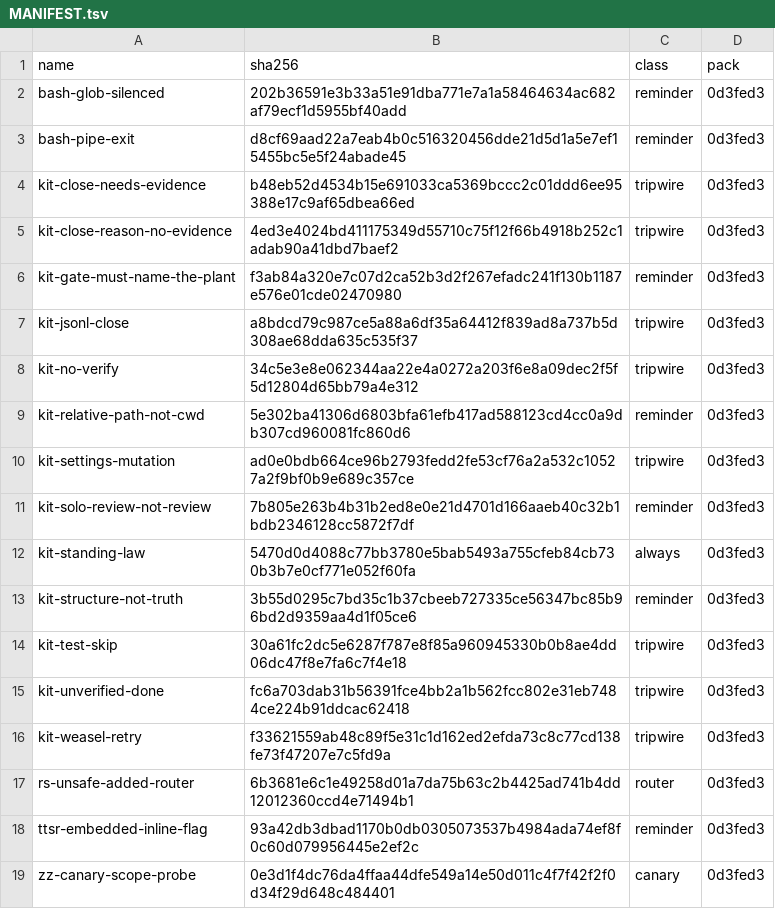
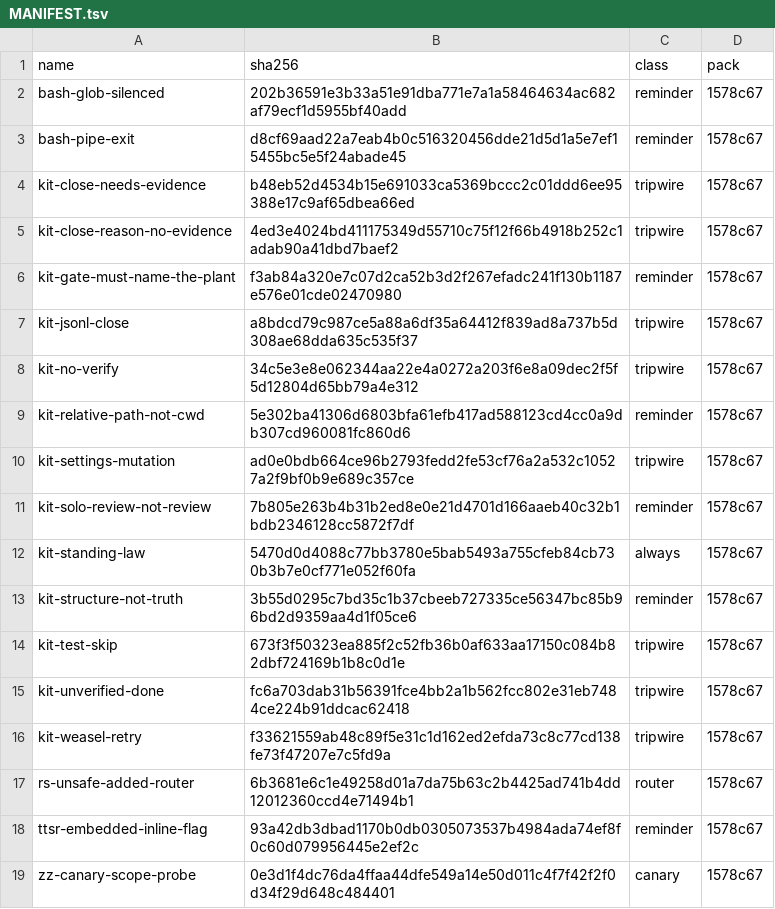
Before and after one commit to JYeswak/omp-kit-companion, a TSV file: MANIFEST.tsv, drawn as a sheet.

```diff
--- a/MANIFEST.tsv
+++ b/MANIFEST.tsv
@@ -1,19 +1,19 @@
 name	sha256	class	pack
-bash-glob-silenced	202b36591e3b33a51e91dba771e7a1a58464634ac682af79ecf1d5955bf40add	reminder	0d3fed3
-bash-pipe-exit	d8cf69aad22a7eab4b0c516320456dde21d5d1a5e7ef15455bc5e5f24abade45	reminder	0d3fed3
-kit-close-needs-evidence	b48eb52d4534b15e691033ca5369bccc2c01ddd6ee95388e17c9af65dbea66ed	tripwire	0d3fed3
-kit-close-reason-no-evidence	4ed3e4024bd411175349d55710c75f12f66b4918b252c1adab90a41dbd7baef2	tripwire	0d3fed3
-kit-gate-must-name-the-plant	f3ab84a320e7c07d2ca52b3d2f267efadc241f130b1187e576e01cde02470980	reminder	0d3fed3
-kit-jsonl-close	a8bdcd79c987ce5a88a6df35a64412f839ad8a737b5d308ae68dda635c535f37	tripwire	0d3fed3
-kit-no-verify	34c5e3e8e062344aa22e4a0272a203f6e8a09dec2f5f5d12804d65bb79a4e312	tripwire	0d3fed3
-kit-relative-path-not-cwd	5e302ba41306d6803bfa61efb417ad588123cd4cc0a9db307cd960081fc860d6	reminder	0d3fed3
-kit-settings-mutation	ad0e0bdb664ce96b2793fedd2fe53cf76a2a532c10527a2f9bf0b9e689c357ce	tripwire	0d3fed3
-kit-solo-review-not-review	7b805e263b4b31b2ed8e0e21d4701d166aaeb40c32b1bdb2346128cc5872f7df	reminder	0d3fed3
-kit-standing-law	5470d0d4088c77bb3780e5bab5493a755cfeb84cb730b3b7e0cf771e052f60fa	always	0d3fed3
-kit-structure-not-truth	3b55d0295c7bd35c1b37cbeeb727335ce56347bc85b96bd2d9359aa4d1f05ce6	reminder	0d3fed3
-kit-test-skip	30a61fc2dc5e6287f787e8f85a960945330b0b8ae4dd06dc47f8e7fa6c7f4e18	tripwire	0d3fed3
-kit-unverified-done	fc6a703dab31b56391fce4bb2a1b562fcc802e31eb7484ce224b91ddcac62418	tripwire	0d3fed3
-kit-weasel-retry	f33621559ab48c89f5e31c1d162ed2efda73c8c77cd138fe73f47207e7c5fd9a	tripwire	0d3fed3
-rs-unsafe-added-router	6b3681e6c1e49258d01a7da75b63c2b4425ad741b4dd12012360ccd4e71494b1	router	0d3fed3
-ttsr-embedded-inline-flag	93a42db3dbad1170b0db0305073537b4984ada74ef8f0c60d079956445e2ef2c	reminder	0d3fed3
-zz-canary-scope-probe	0e3d1f4dc76da4ffaa44dfe549a14e50d011c4f7f42f2f0d34f29d648c484401	canary	0d3fed3
+bash-glob-silenced	202b36591e3b33a51e91dba771e7a1a58464634ac682af79ecf1d5955bf40add	reminder	1578c67
+bash-pipe-exit	d8cf69aad22a7eab4b0c516320456dde21d5d1a5e7ef15455bc5e5f24abade45	reminder	1578c67
+kit-close-needs-evidence	b48eb52d4534b15e691033ca5369bccc2c01ddd6ee95388e17c9af65dbea66ed	tripwire	1578c67
+kit-close-reason-no-evidence	4ed3e4024bd411175349d55710c75f12f66b4918b252c1adab90a41dbd7baef2	tripwire	1578c67
+kit-gate-must-name-the-plant	f3ab84a320e7c07d2ca52b3d2f267efadc241f130b1187e576e01cde02470980	reminder	1578c67
+kit-jsonl-close	a8bdcd79c987ce5a88a6df35a64412f839ad8a737b5d308ae68dda635c535f37	tripwire	1578c67
+kit-no-verify	34c5e3e8e062344aa22e4a0272a203f6e8a09dec2f5f5d12804d65bb79a4e312	tripwire	1578c67
+kit-relative-path-not-cwd	5e302ba41306d6803bfa61efb417ad588123cd4cc0a9db307cd960081fc860d6	reminder	1578c67
+kit-settings-mutation	ad0e0bdb664ce96b2793fedd2fe53cf76a2a532c10527a2f9bf0b9e689c357ce	tripwire	1578c67
+kit-solo-review-not-review	7b805e263b4b31b2ed8e0e21d4701d166aaeb40c32b1bdb2346128cc5872f7df	reminder	1578c67
+kit-standing-law	5470d0d4088c77bb3780e5bab5493a755cfeb84cb730b3b7e0cf771e052f60fa	always	1578c67
+kit-structure-not-truth	3b55d0295c7bd35c1b37cbeeb727335ce56347bc85b96bd2d9359aa4d1f05ce6	reminder	1578c67
+kit-test-skip	673f3f50323ea885f2c52fb36b0af633aa17150c084b82dbf724169b1b8c0d1e	tripwire	1578c67
+kit-unverified-done	fc6a703dab31b56391fce4bb2a1b562fcc802e31eb7484ce224b91ddcac62418	tripwire	1578c67
+kit-weasel-retry	f33621559ab48c89f5e31c1d162ed2efda73c8c77cd138fe73f47207e7c5fd9a	tripwire	1578c67
+rs-unsafe-added-router	6b3681e6c1e49258d01a7da75b63c2b4425ad741b4dd12012360ccd4e71494b1	router	1578c67
+ttsr-embedded-inline-flag	93a42db3dbad1170b0db0305073537b4984ada74ef8f0c60d079956445e2ef2c	reminder	1578c67
+zz-canary-scope-probe	0e3d1f4dc76da4ffaa44dfe549a14e50d011c4f7f42f2f0d34f29d648c484401	canary	1578c67
```
Also changed, not shown: cases/cases.tsv, 5 other files.
